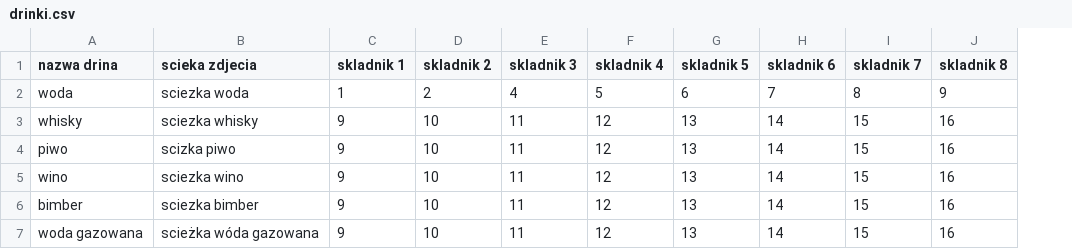
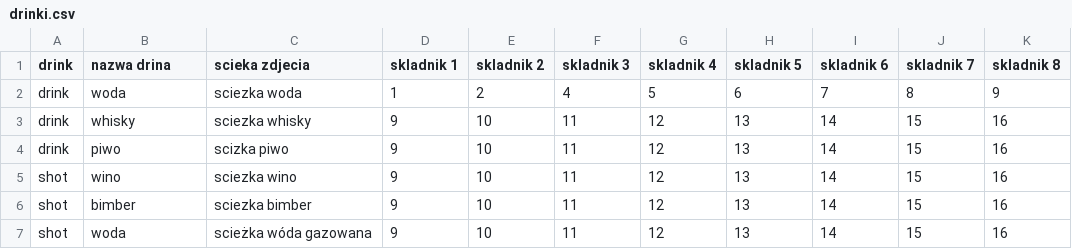
Before and after one commit to dom4n4k2/Drinki, a CSV file: app/src/main/res/raw/drinki.csv, drawn as a sheet; only a part is shown; addresses are those after the commit; the diff names each change by its address in the sheet, - before the commit and + after, or states it on an @@ line.

```diff
--- a/app/src/main/res/raw/drinki.csv
+++ b/app/src/main/res/raw/drinki.csv
+column A (drink), rows 2-7: drink | drink | drink | shot | shot | shot
-B7 (nazwa drina): woda gazowana
+B7 (nazwa drina): woda
```
Also changed, not shown: 4 other files.
